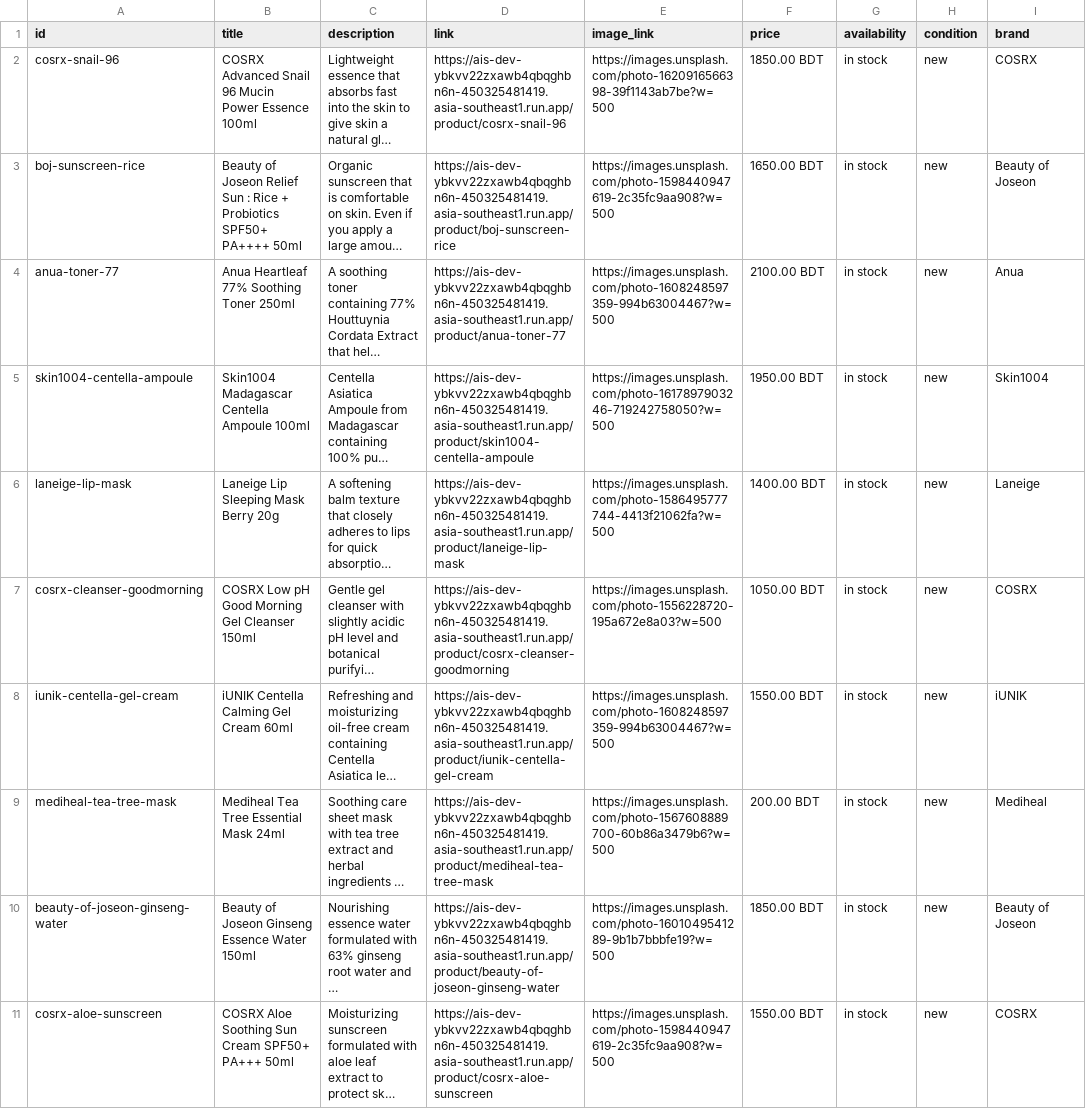
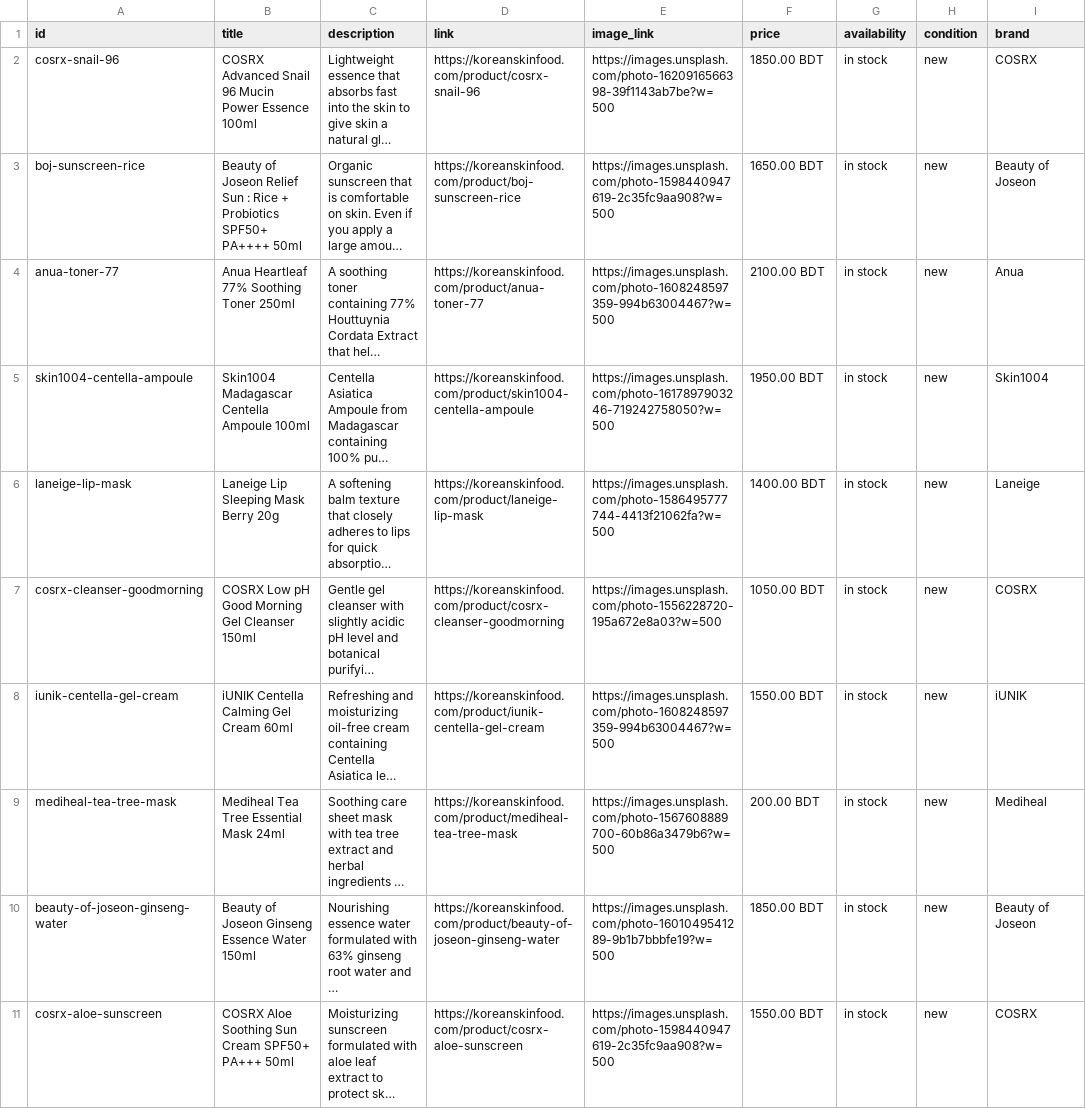
Before and after one commit to anik22889219/Korean-skin-food-bd, a CSV file: public/api/feeds/pinterest-catalog.csv, drawn as a sheet; only a part is shown; long unchanged cells end in …; the diff names each change by its address in the sheet, - before the commit and + after, or states it on an @@ line.

Commit message:
feat: add Microsoft Clarity tracking and update catalog feeds

```diff
--- a/public/api/feeds/pinterest-catalog.csv
+++ b/public/api/feeds/pinterest-catalog.csv
-D2 (link): https://ais-dev-ybkvv22zxawb4qbqghbn6n-450325481419.asia-southeast1.run.app/product/cosrx-snail-96
+D2 (link): https://koreanskinfood.com/product/cosrx-snail-96
-D3 (link): https://ais-dev-ybkvv22zxawb4qbqghbn6n-450325481419.asia-southeast1.run.app/product/boj-sunscreen-rice
+D3 (link): https://koreanskinfood.com/product/boj-sunscreen-rice
-D4 (link): https://ais-dev-ybkvv22zxawb4qbqghbn6n-450325481419.asia-southeast1.run.app/product/anua-toner-77
+D4 (link): https://koreanskinfood.com/product/anua-toner-77
-D5 (link): https://ais-dev-ybkvv22zxawb4qbqghbn6n-450325481419.asia-southeast1.run.app/product/skin1004-centella-ampoule
+D5 (link): https://koreanskinfood.com/product/skin1004-centella-ampoule
-D6 (link): https://ais-dev-ybkvv22zxawb4qbqghbn6n-450325481419.asia-southeast1.run.app/product/laneige-lip-mask
+D6 (link): https://koreanskinfood.com/product/laneige-lip-mask
-D7 (link): https://ais-dev-ybkvv22zxawb4qbqghbn6n-450325481419.asia-southeast1.run.app/product/cosrx-cleanser-goodmorning
+D7 (link): https://koreanskinfood.com/product/cosrx-cleanser-goodmorning
-D8 (link): https://ais-dev-ybkvv22zxawb4qbqghbn6n-450325481419.asia-southeast1.run.app/product/iunik-centella-gel-cream
+D8 (link): https://koreanskinfood.com/product/iunik-centella-gel-cream
-D9 (link): https://ais-dev-ybkvv22zxawb4qbqghbn6n-450325481419.asia-southeast1.run.app/product/mediheal-tea-tree-mask
+D9 (link): https://koreanskinfood.com/product/mediheal-tea-tree-mask
-D10 (link): https://ais-dev-ybkvv22zxawb4qbqghbn6n-450325481419.asia-southeast1.run.app/product/beauty-of-joseon-ginseng-water
+D10 (link): https://koreanskinfood.com/product/beauty-of-joseon-ginseng-water
-D11 (link): https://ais-dev-ybkvv22zxawb4qbqghbn6n-450325481419.asia-southeast1.run.app/product/cosrx-aloe-sunscreen
+D11 (link): https://koreanskinfood.com/product/cosrx-aloe-sunscreen
```
Also changed, not shown: public/api/pinterest-catalog.csv, public/facebook-catalog.csv, 12 other files.
